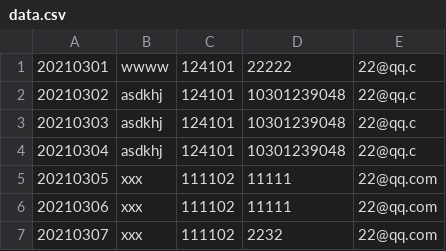
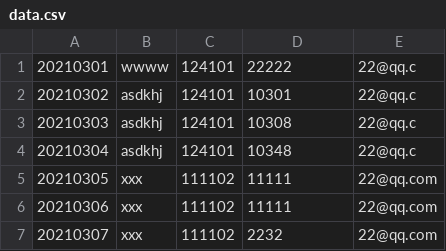
Before and after one commit to PommesPeter/EmployeeMS, a CSV file: src/data/data.csv, drawn as a sheet.

```diff
--- a/src/data/data.csv
+++ b/src/data/data.csv
@@ -1,5 +1,5 @@
 20210301,wwww,124101,22222,22@qq.c
-20210302,asdkhj,124101,10301239048,22@qq.c
-20210303,asdkhj,124101,10301239048,22@qq.c
-20210304,asdkhj,124101,10301239048,22@qq.c
+20210302,asdkhj,124101,10301,22@qq.c
+20210303,asdkhj,124101,10308,22@qq.c
+20210304,asdkhj,124101,10348,22@qq.c
 20210305,xxx,111102,11111,22@qq.com
```
Also changed, not shown: bin/data/data.csv, 12 other files.
